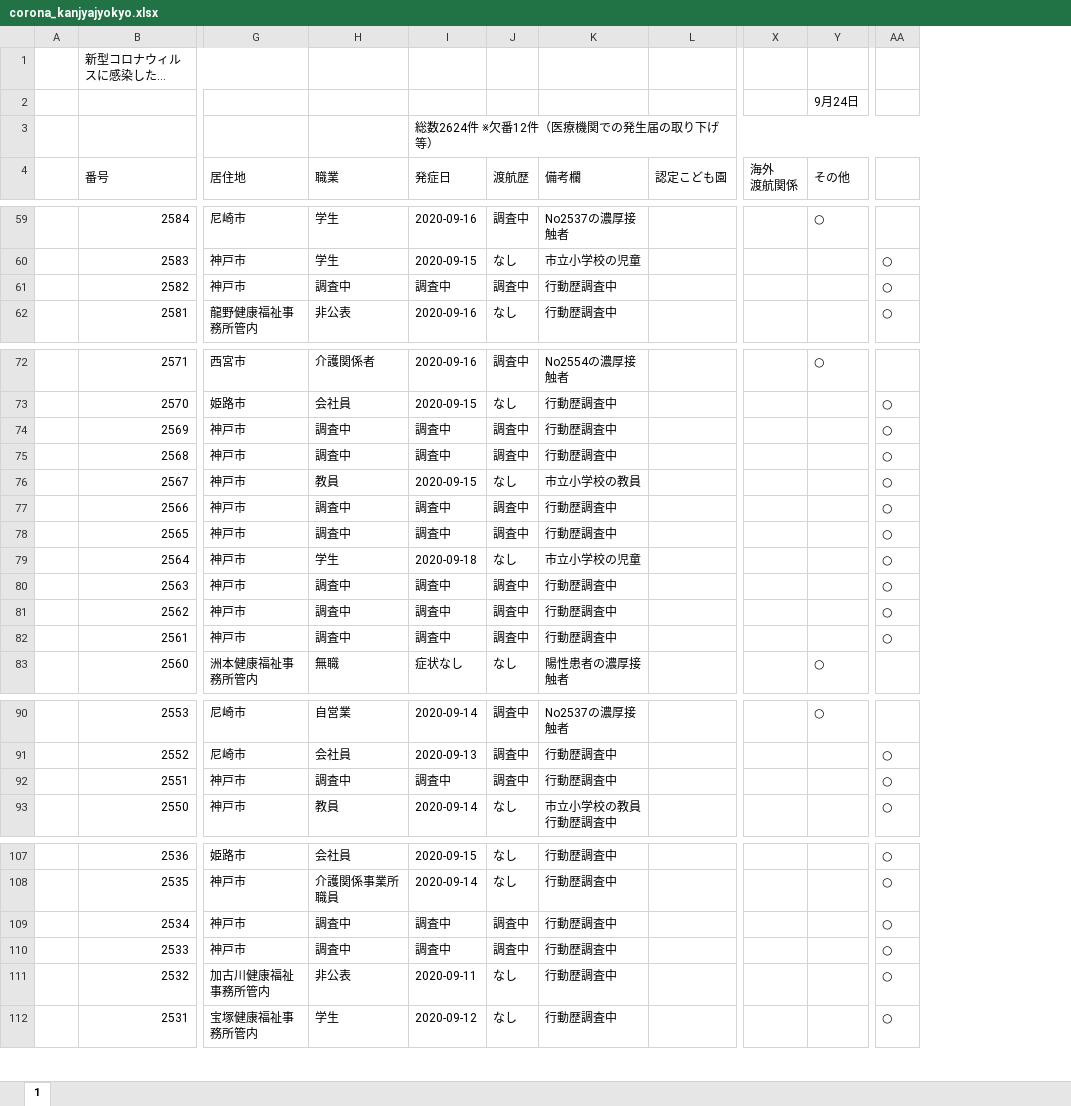
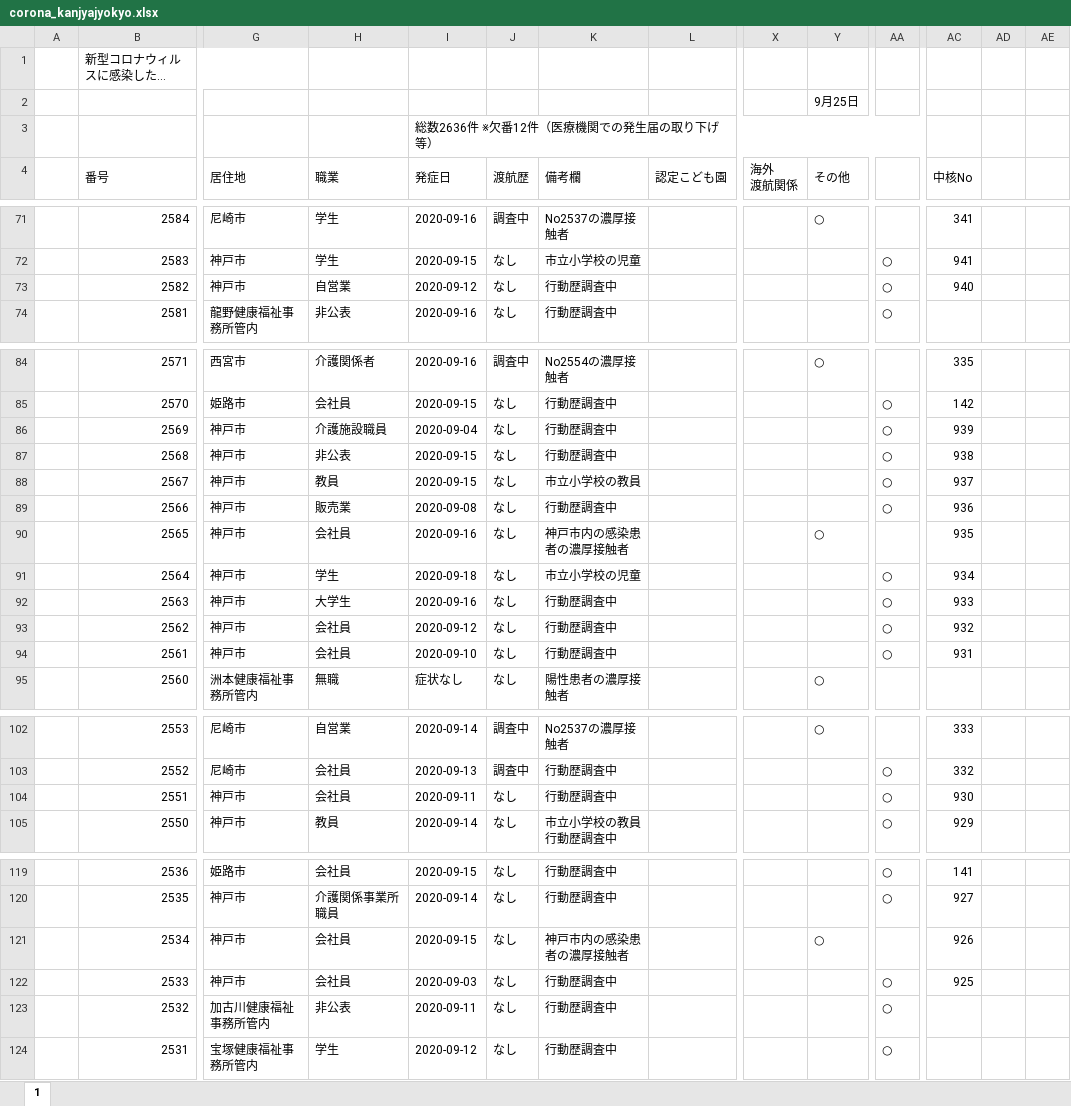
Before and after one commit to imabari/hyougo-covid19, an Excel workbook: corona_kanjyajyokyo.xlsx, sheet 1, drawn as a sheet; only a part is shown, gaps mark what is left out; long unchanged cells end in …; values as stored, in another font and other column widths than the file's, no cell formats; charts and pictures and conditional formats not drawn; addresses are those after the commit; the diff covers the shown part only; the diff names each change by its address in the sheet, - before the commit and + after, or states it on an @@ line.

```diff
--- a/corona_kanjyajyokyo.xlsx (sheet 1)
+++ b/corona_kanjyajyokyo.xlsx (sheet 1)
+column AC (中核No), rows 71-73: 341 | 941 | 940; rows 84-94: 335 | 142 | 939 | 938 | 937 | 936 | 935 | 934 | 933 | 932 | 931; rows 102-105: 333 | 332 | 930 | 929; rows 119-122: 141 | 927 | 926 | 925
+column AD, empty
+column AE, empty
-Y2 (その他): 9月24日
+Y2 (その他): 9月25日
-I3 (発症日): 総数2624件 ※欠番12件（医療機関での発生届の取り下げ等）
+I3 (発症日): 総数2636件 ※欠番12件（医療機関での発生届の取り下げ等）
-H73 (職業): 調査中
+H73 (職業): 自営業
-I73 (発症日): 調査中
+I73 (発症日): 2020-09-12
-J73 (渡航歴): 調査中
+J73 (渡航歴): なし
-H86 (職業): 調査中
+H86 (職業): 介護施設職員
-I86 (発症日): 調査中
+I86 (発症日): 2020-09-04
-J86:J87 (渡航歴): 調査中
+J86:J87 (渡航歴): なし
-H87 (職業): 調査中
+H87 (職業): 非公表
-I87 (発症日): 調査中
+I87 (発症日): 2020-09-15
-H89 (職業): 調査中
+H89 (職業): 販売業
-I89 (発症日): 調査中
+I89 (発症日): 2020-09-08
-J89:J90 (渡航歴): 調査中
+J89:J90 (渡航歴): なし
-H90 (職業): 調査中
+H90 (職業): 会社員
-I90 (発症日): 調査中
+I90 (発症日): 2020-09-16
-K90 (備考欄): 行動歴調査中
+K90 (備考欄): 神戸市内の感染患者の濃厚接触者
-Y90 (その他): (empty)
+Y90 (その他): ○
-AA90: ○
+AA90: (empty)
-H92 (職業): 調査中
+H92 (職業): 大学生
-I92 (発症日): 調査中
+I92 (発症日): 2020-09-16
-J92:J94 (渡航歴): 調査中
+J92:J94 (渡航歴): なし
-H93:H94 (職業): 調査中
+H93:H94 (職業): 会社員
-I93 (発症日): 調査中
+I93 (発症日): 2020-09-12
-I94 (発症日): 調査中
+I94 (発症日): 2020-09-10
-H104 (職業): 調査中
+H104 (職業): 会社員
-I104 (発症日): 調査中
+I104 (発症日): 2020-09-11
-J104 (渡航歴): 調査中
+J104 (渡航歴): なし
-H121:H122 (職業): 調査中
+H121:H122 (職業): 会社員
-I121 (発症日): 調査中
+I121 (発症日): 2020-09-15
-J121:J122 (渡航歴): 調査中
+J121:J122 (渡航歴): なし
-K121 (備考欄): 行動歴調査中
+K121 (備考欄): 神戸市内の感染患者の濃厚接触者
-Y121 (その他): (empty)
+Y121 (その他): ○
-AA121: ○
+AA121: (empty)
-I122 (発症日): 調査中
+I122 (発症日): 2020-09-03
```
Also changed, not shown: 13 added rows and 25 edited cells elsewhere in this sheet, cell formats, formulas that keep their value, charts or pictures, daily_kanja.xlsx, 3 other files.
